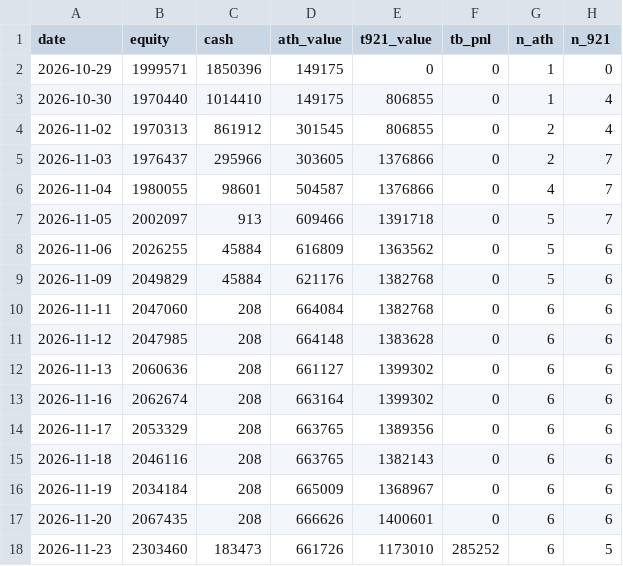
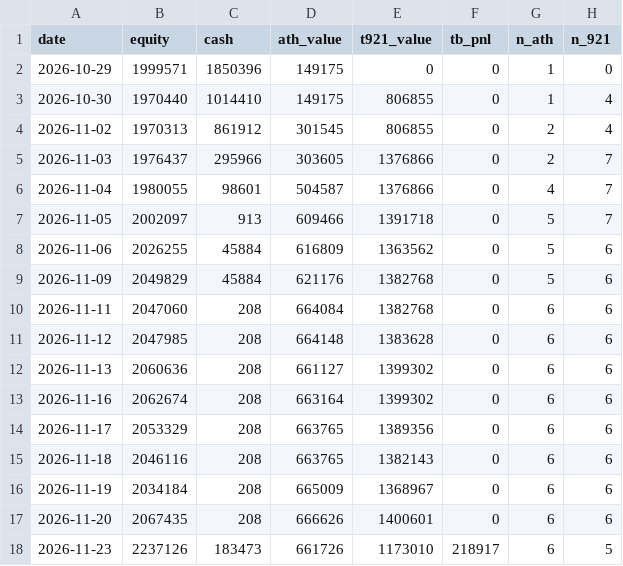
Before and after one commit to drsinghap81/blank-app, a CSV file: paper/book/history.csv, drawn as a sheet.

```diff
--- a/paper/book/history.csv
+++ b/paper/book/history.csv
@@ -17,2 +17,2 @@ date,equity,cash,ath_value,t921_value,tb_pnl,n_ath,n_921
 2026-11-20,2067435,208,666626,1400601,0,6,6
-2026-11-23,2303460,183473,661726,1173010,285252,6,5
+2026-11-23,2237126,183473,661726,1173010,218917,6,5
```
Also changed, not shown: 2 other files.
